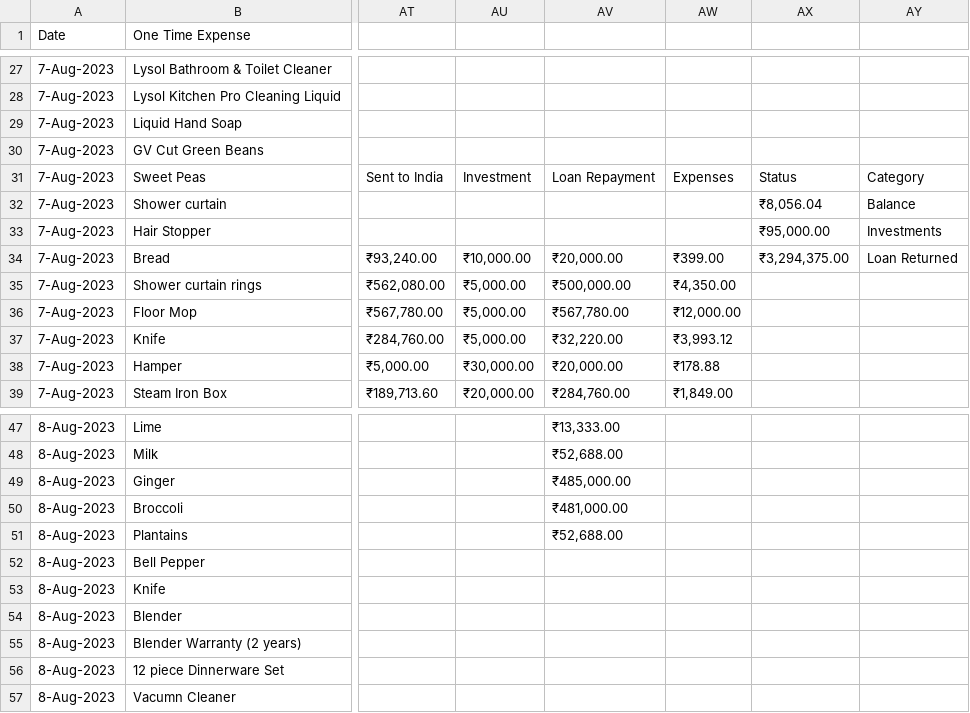
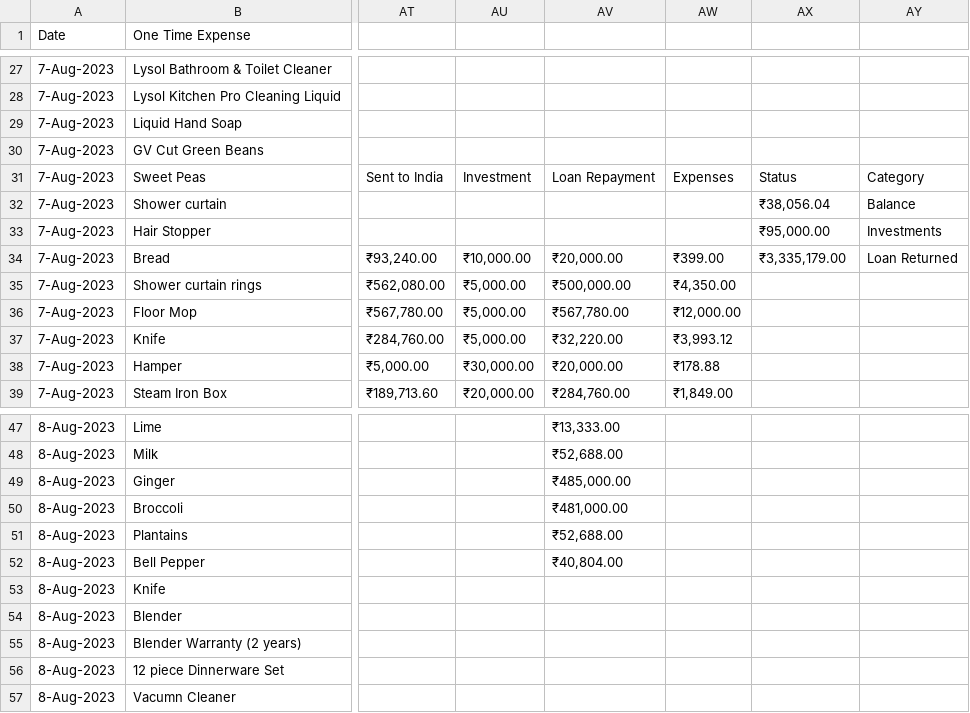
Before and after one commit to gauthiii/weight_flowchart, a CSV file: data/expenses.csv, drawn as a sheet; only a part is shown, gaps mark what is left out; the diff covers the shown part only; the diff names each change by its address in the sheet, - before the commit and + after, or states it on an @@ line.

```diff
--- a/data/expenses.csv
+++ b/data/expenses.csv
-AX32: ₹8,056.04
+AX32: ₹38,056.04
-AX34: ₹3,294,375.00
+AX34: ₹3,335,179.00
-AV52: (empty)
+AV52: ₹40,804.00
```
Also changed, not shown: 12 added rows and 12 edited cells elsewhere in this file, data/calories.csv, 4 other files.
